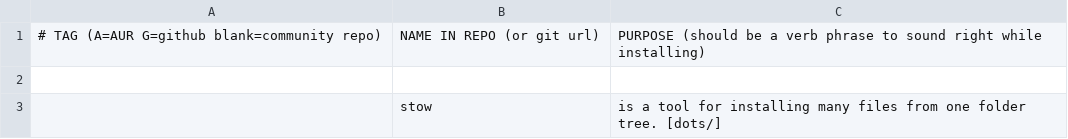
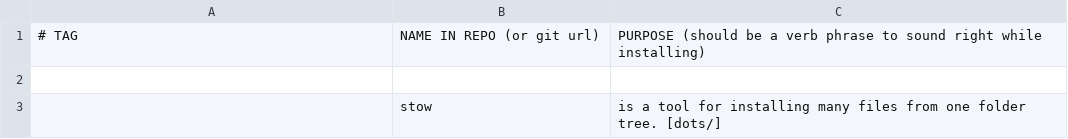
Before and after one commit to opmorgan/LARBS, a CSV file: programs.csv, drawn as a sheet; only a part is shown.

Commit message:
Make programs.csv prettier

```diff
--- a/programs.csv
+++ b/programs.csv
@@ -1,2 +1,2 @@
-# TAG (A=AUR G=github blank=community repo), NAME IN REPO (or git url),PURPOSE (should be a verb phrase to sound right while installing)
+# TAG, NAME IN REPO (or git url),PURPOSE (should be a verb phrase to sound right while installing)
 
```
